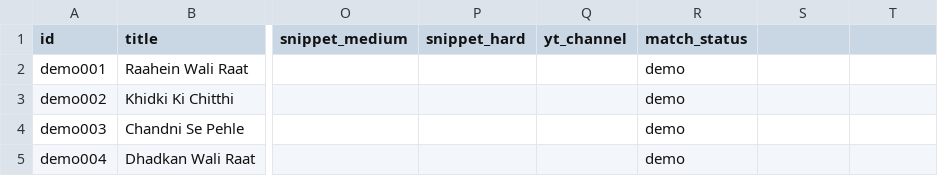
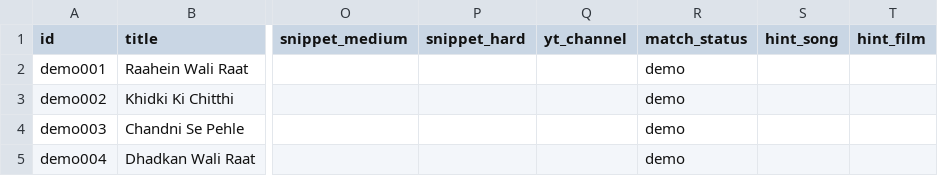
Before and after one commit to aryan-t-msci/kaam-dhanda, a CSV file: gg/songs.csv, drawn as a sheet; only a part is shown, gaps mark what is left out; the diff names each change by its address in the sheet, - before the commit and + after, or states it on an @@ line.

```diff
--- a/gg/songs.csv
+++ b/gg/songs.csv
-S1: (empty)
+S1: hint_song
-T1: (empty)
+T1: hint_film
```
Also changed, not shown: 9 other files.
